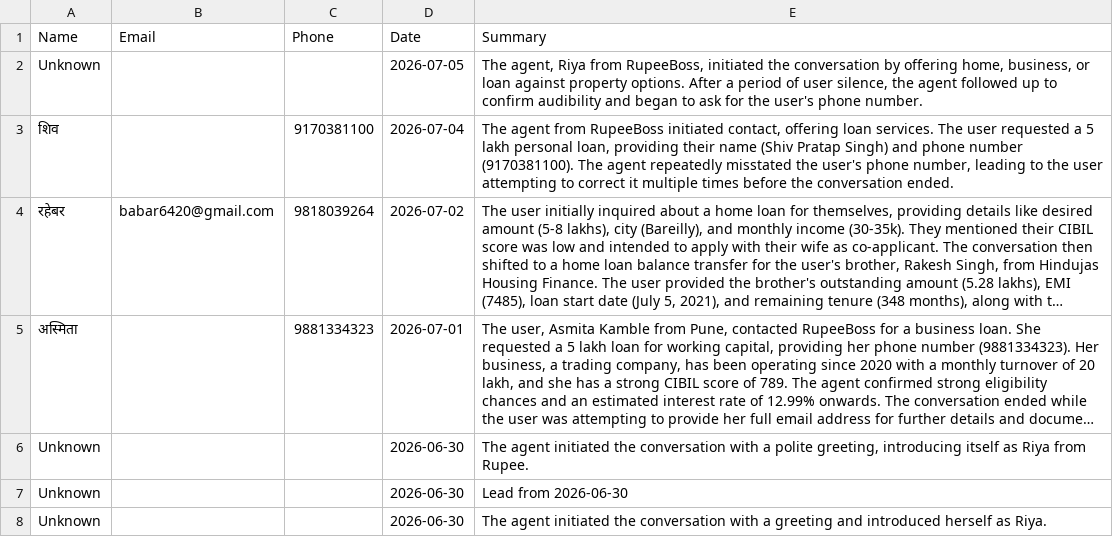
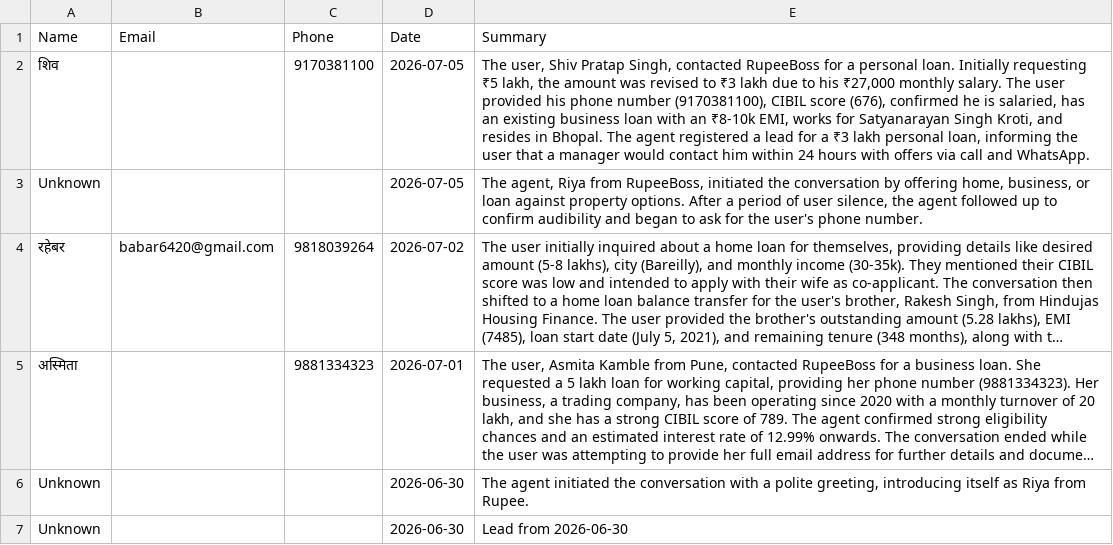
Before and after one commit to kamatanuj/rupeeboss-crm, a CSV file: leads.csv, drawn as a sheet; only a part is shown; the shorter side is filled out with more unchanged rows; long unchanged cells end in …; removed rows and columns are numbered as before the commit, all else as after; the diff names each change by its address in the sheet, - before the commit and + after, or states it on an @@ line.

Commit message:
Auto-update: Add new leads 2026-07-05_14:00

```diff
--- a/leads.csv
+++ b/leads.csv
+row 2: शिव |  | 9170381100 | 2026-07-05 | The user, Shiv Pratap Singh, contacted RupeeBoss for a personal loan. Initially requesting ₹5 lakh, the amount was revised to ₹3 lakh due to his ₹27,000 monthly salary. The user provided his phone number (9170381100), CIBIL score (676), confirmed he is salaried, has an existing business loan with an ₹8-10k EMI, works for Satyanarayan Singh Kroti, and resides in Bhopal. The agent registered a lead for a ₹3 lakh personal loan, informing the user that a manager would contact him within 24 hours with offers via call and WhatsApp.
-row 3: शिव |  | 9170381100 | 2026-07-04 | The agent from RupeeBoss initiated contact, offering loan services. The user requested a 5 lakh personal loan, providing their name (Shiv Pratap Singh) and phone number (9170381100). The agent repeatedly misstated the user's phone number, leading to the user attempting to correct it multiple times before the conversation ended.
```
Also changed, not shown: 1 other file.
